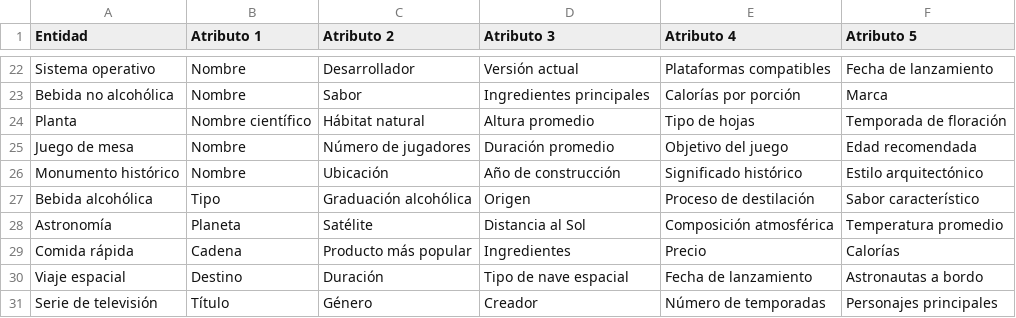
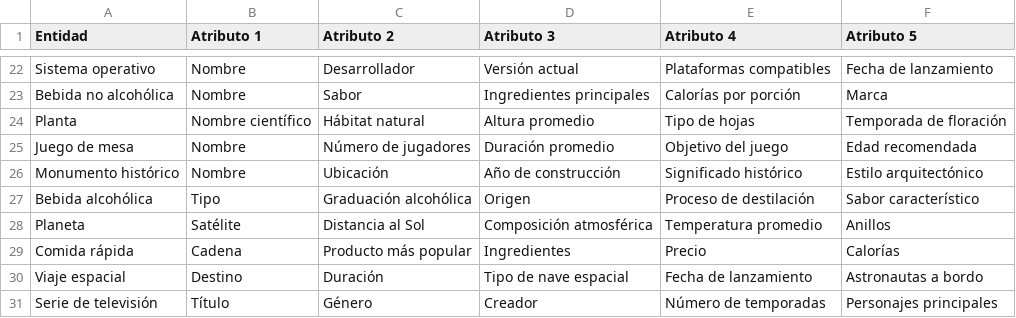
Before and after one commit to scabbed-wings/proyecto-tfm, a CSV file: csv/ent_atr.csv, drawn as a sheet; only a part is shown, gaps mark what is left out.

```diff
--- a/csv/ent_atr.csv
+++ b/csv/ent_atr.csv
@@ -27,3 +27,3 @@ Monumento histórico, Nombre, Ubicación, Año de construcción, Significado his
 Bebida alcohólica, Tipo, Graduación alcohólica, Origen, Proceso de destilación, Sabor característico
-Astronomía, Planeta, Satélite, Distancia al Sol, Composición atmosférica, Temperatura promedio
+Planeta, Satélite, Distancia al Sol, Composición atmosférica, Temperatura promedio, Anillos
 Comida rápida, Cadena, Producto más popular, Ingredientes, Precio, Calorías
```
Also changed, not shown: csv/rel_ent.csv, 1 other file.
